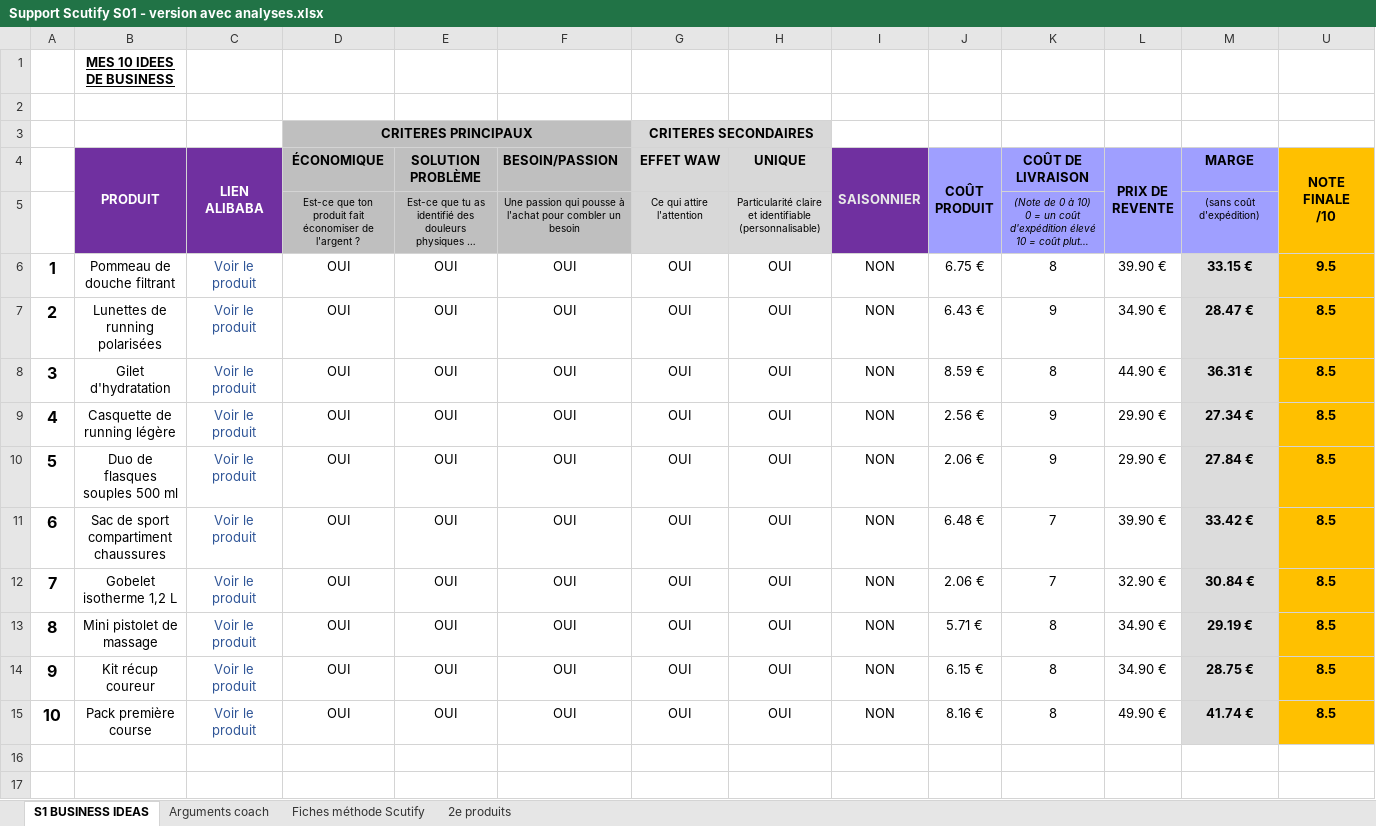
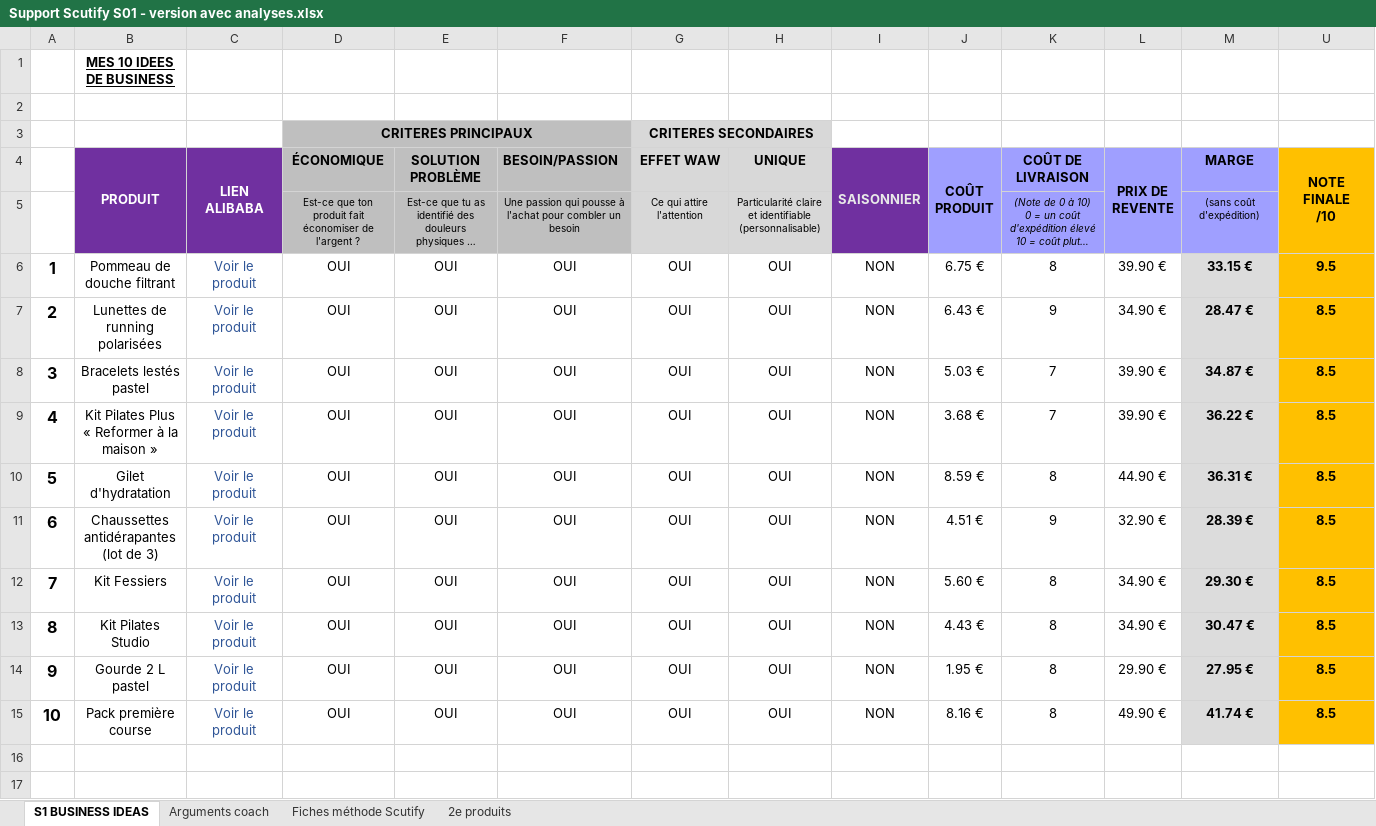
Before and after one commit to jgnrpgn9hd-cmd/Jimy, an Excel workbook: scutify/Support Scutify S01 - version avec analyses.xlsx, sheet S1 BUSINESS IDEAS, drawn as a sheet; long unchanged cells end in …; values as stored, in another font and other column widths than the file's, no borders; removed rows and columns are numbered as before the commit, all else as after; the diff names each change by its address in the sheet, - before the commit and + after, or states it on an @@ line.

```diff
--- a/scutify/Support Scutify S01 - version avec analyses.xlsx (sheet S1 BUSINESS IDEAS)
+++ b/scutify/Support Scutify S01 - version avec analyses.xlsx (sheet S1 BUSINESS IDEAS)
+row 8: 3 | Bracelets lestés pastel | Voir le produit | OUI | OUI | OUI | OUI | OUI | NON | 5.03 € | 7 | 39.90 € | 34.87 € | 8.5
+row 9: 4 | Kit Pilates Plus « Reformer à la maison » | Voir le produit | OUI | OUI | OUI | OUI | OUI | NON | 3.68 € | 7 | 39.90 € | 36.22 € | 8.5
-A10: 3
+A10: 5
-row 9: 4 | Casquette de running légère | Voir le produit | OUI | OUI | OUI | OUI | OUI | NON | 2.56 € | 9 | 29.90 € | 27.34 € | 8.5
-row 10: 5 | Duo de flasques souples 500 ml | Voir le produit | OUI | OUI | OUI | OUI | OUI | NON | 2.06 € | 9 | 29.90 € | 27.84 € | 8.5
-B11 (PRODUIT): Sac de sport compartiment chaussures
+B11 (PRODUIT): Chaussettes antidérapantes (lot de 3)
-J11 (COÛT PRODUIT): 6.48 €
+J11 (COÛT PRODUIT): 4.51 €
-K11 (COÛT DE LIVRAISON): 7
+K11 (COÛT DE LIVRAISON): 9
-L11 (PRIX DE REVENTE): 39.90 €
+L11 (PRIX DE REVENTE): 32.90 €
-M11 (MARGE): 33.42 €
+M11 (MARGE): 28.39 €
-B12 (PRODUIT): Gobelet isotherme 1,2 L
+B12 (PRODUIT): Kit Fessiers
-J12 (COÛT PRODUIT): 2.06 €
+J12 (COÛT PRODUIT): 5.60 €
-K12 (COÛT DE LIVRAISON): 7
+K12 (COÛT DE LIVRAISON): 8
-L12 (PRIX DE REVENTE): 32.90 €
+L12 (PRIX DE REVENTE): 34.90 €
-M12 (MARGE): 30.84 €
+M12 (MARGE): 29.30 €
-B13 (PRODUIT): Mini pistolet de massage
+B13 (PRODUIT): Kit Pilates Studio
-J13 (COÛT PRODUIT): 5.71 €
+J13 (COÛT PRODUIT): 4.43 €
-M13 (MARGE): 29.19 €
+M13 (MARGE): 30.47 €
-B14 (PRODUIT): Kit récup coureur
+B14 (PRODUIT): Gourde 2 L pastel
-J14 (COÛT PRODUIT): 6.15 €
+J14 (COÛT PRODUIT): 1.95 €
-L14 (PRIX DE REVENTE): 34.90 €
+L14 (PRIX DE REVENTE): 29.90 €
-M14 (MARGE): 28.75 €
+M14 (MARGE): 27.95 €
```
Also changed, not shown: sheet Fiches méthode Scutify, sheet 2e produits, sheet Arguments coach, formulas that keep their value, hidden cells, scutify/Support Scutify S01_Tableau recherche 10 idées de business.xlsx, 9 other files.
